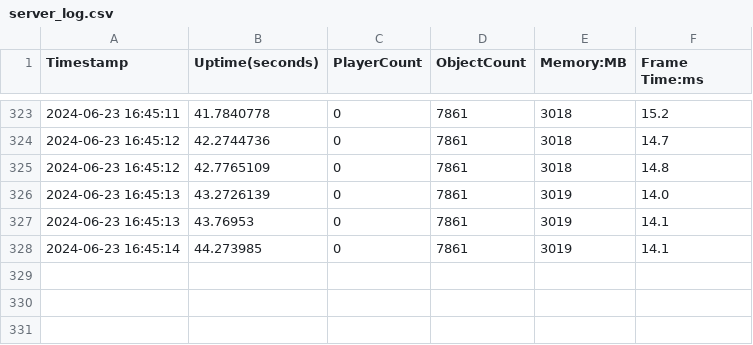
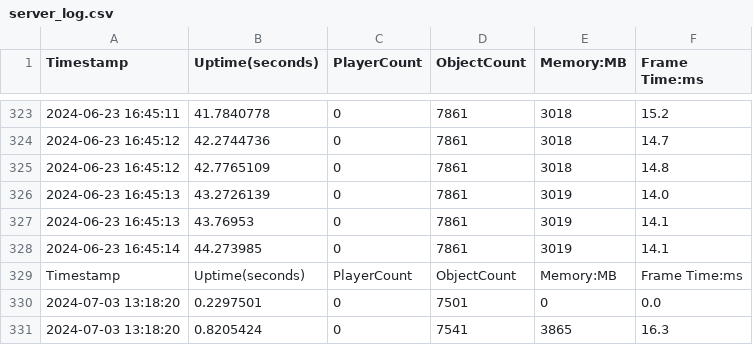
Before and after one commit to BennyRig/Opencraft-2-NFGO, a CSV file: Assets/mirror_logs/server_log.csv, drawn as a sheet; only a part is shown, gaps mark what is left out; the diff names each change by its address in the sheet, - before the commit and + after, or states it on an @@ line.

```diff
--- a/Assets/mirror_logs/server_log.csv
+++ b/Assets/mirror_logs/server_log.csv
+row 329: Timestamp | Uptime(seconds) | PlayerCount | ObjectCount | Memory:MB | Frame Time:ms
+row 330: 2024-07-03 13:18:20 | 0.2297501 | 0 | 7501 | 0 | 0.0
+row 331: 2024-07-03 13:18:20 | 0.8205424 | 0 | 7541 | 3865 | 16.3
```
Also changed, not shown: 5 other files.
